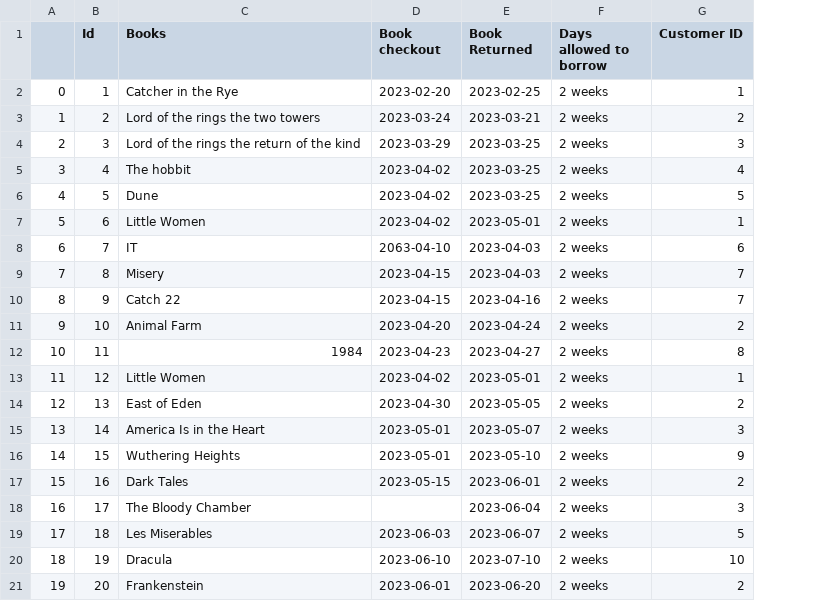
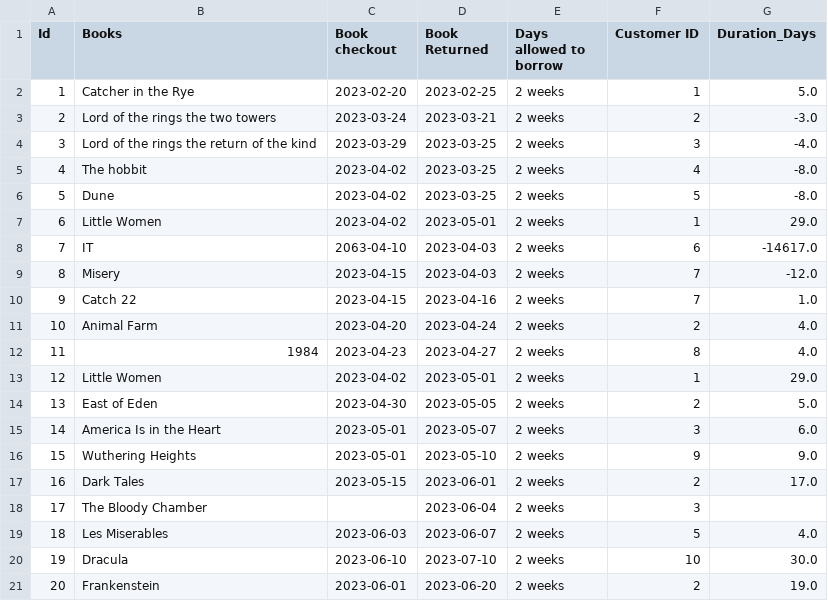
Before and after one commit to neiltuckerspeedy/DE5MNOV, a CSV file: Data/03_Library Systembook_cleaned.csv, drawn as a sheet; removed rows and columns are numbered as before the commit, all else as after; the diff names each change by its address in the sheet, - before the commit and + after, or states it on an @@ line.

```diff
--- a/Data/03_Library Systembook_cleaned.csv
+++ b/Data/03_Library Systembook_cleaned.csv
-column A, rows 2-21: 0 | 1 | 2 | 3 | 4 | 5 | 6 | 7 | 8 | 9 | 10 | 11 | 12 | 13 | 14 | 15 | 16 | 17 | 18 | 19
+column G (Duration_Days), rows 2-21: 5.0 | -3.0 | -4.0 | -8.0 | -8.0 | 29.0 | -14617.0 | -12.0 | 1.0 | 4.0 | 4.0 | 29.0 | 5.0 | 6.0 | 9.0 | 17.0 |  | 4.0 | 30.0 | 19.0
```
Also changed, not shown: 5 other files.
